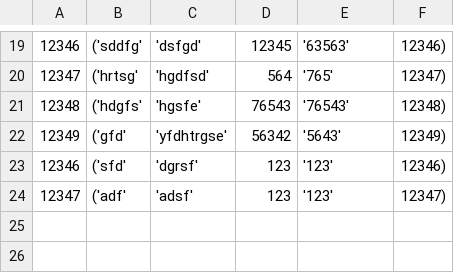
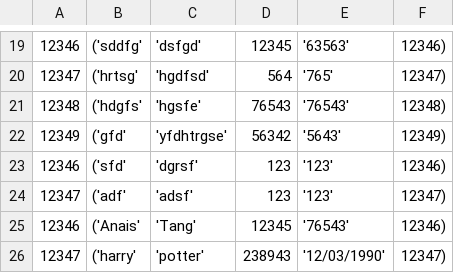
Before and after one commit to Humza277/pythonProject, a CSV file: Destinations/passengerlist.csv, drawn as a sheet; only a part is shown, gaps mark what is left out; the diff names each change by its address in the sheet, - before the commit and + after, or states it on an @@ line.

```diff
--- a/Destinations/passengerlist.csv
+++ b/Destinations/passengerlist.csv
+row 25: 12346 | ('Anais' | 'Tang' | 12345 | '76543' | 12346)
+row 26: 12347 | ('harry' | 'potter' | 238943 | '12/03/1990' | 12347)
```
Also changed, not shown: 3 other files.
